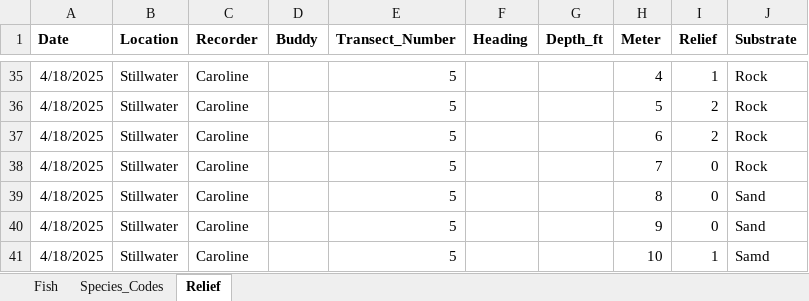
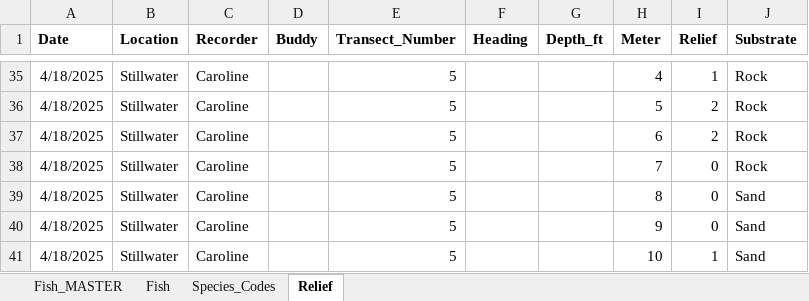
Before and after one commit to daleycarolinec/ms272, an Excel workbook: Experimental_Structure_Data_05012025.xlsx, sheet Relief, drawn as a sheet; only a part is shown, gaps mark what is left out; values as stored, in another font and other column widths than the file's, no borders; the diff names each change by its address in the sheet, - before the commit and + after, or states it on an @@ line.

```diff
--- a/Experimental_Structure_Data_05012025.xlsx (sheet Relief)
+++ b/Experimental_Structure_Data_05012025.xlsx (sheet Relief)
+sheet tab: Fish_MASTER
-J41 (Substrate): Samd
+J41 (Substrate): Sand
```
Also changed, not shown: sheet Fish, 1 other file.
